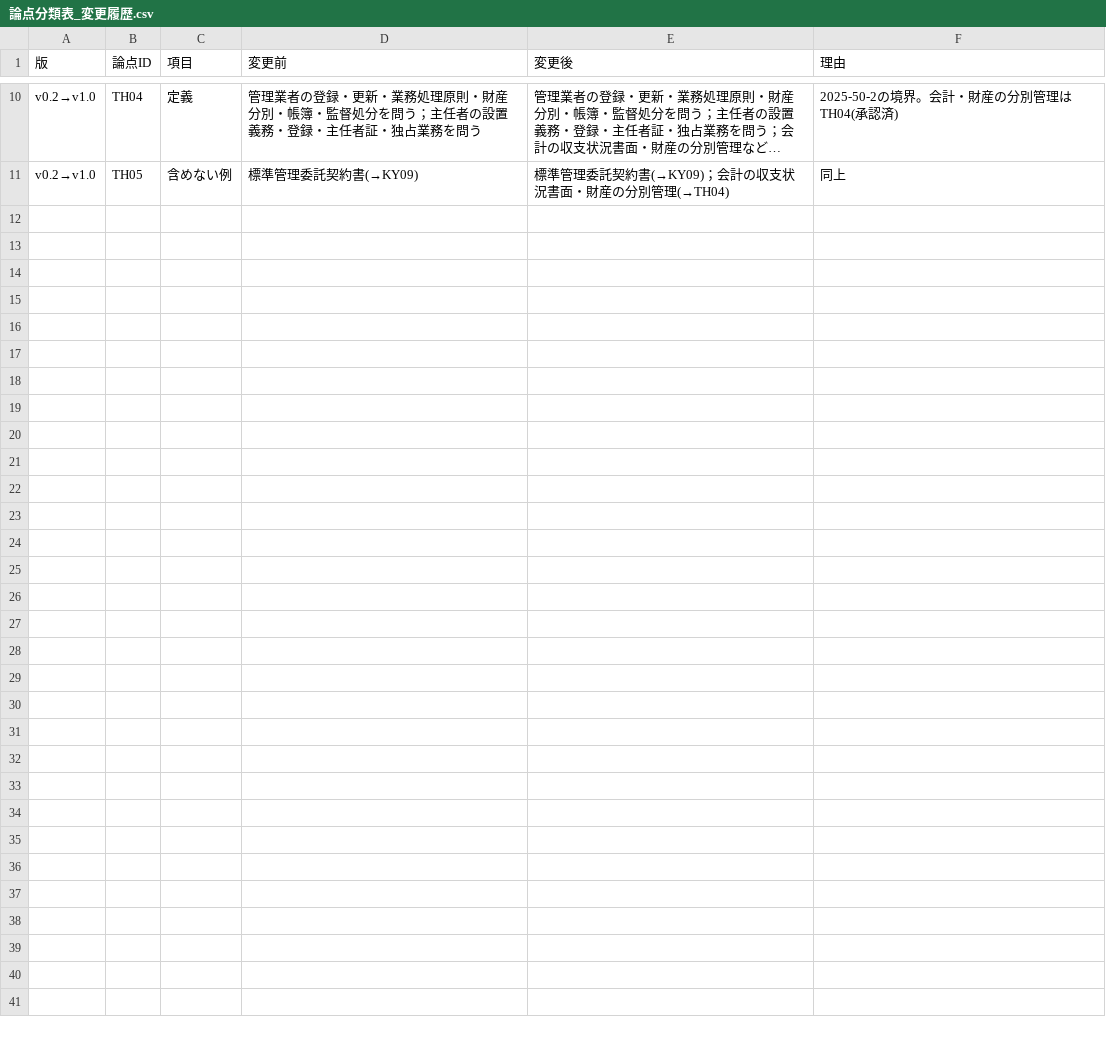
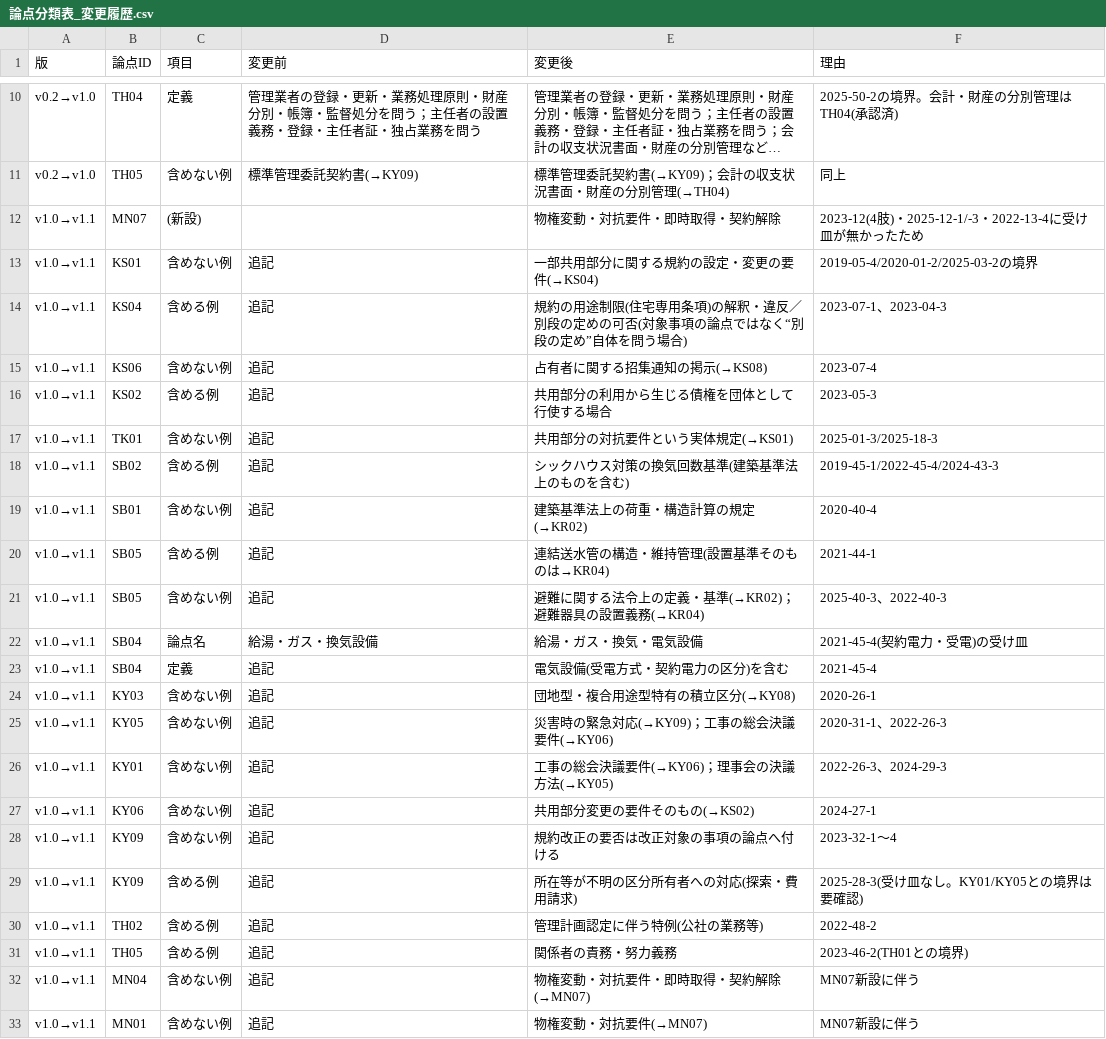
Before and after one commit to pousan/mansion-exam-prediction, a CSV file: 02_マスターデータ/論点分類表_変更履歴.csv, drawn as a sheet; only a part is shown, gaps mark what is left out; long unchanged cells end in …; the diff names each change by its address in the sheet, - before the commit and + after, or states it on an @@ line.

```diff
--- a/02_マスターデータ/論点分類表_変更履歴.csv
+++ b/02_マスターデータ/論点分類表_変更履歴.csv
+row 12: v1.0→v1.1 | MN07 | (新設) |  | 物権変動・対抗要件・即時取得・契約解除 | 2023-12(4肢)・2025-12-1/-3・2022-13-4に受け皿が無かったため
+row 13: v1.0→v1.1 | KS01 | 含めない例 | 追記 | 一部共用部分に関する規約の設定・変更の要件(→KS04) | 2019-05-4/2020-01-2/2025-03-2の境界
+row 14: v1.0→v1.1 | KS04 | 含める例 | 追記 | 規約の用途制限(住宅専用条項)の解釈・違反／別段の定めの可否(対象事項の論点ではなく“別段の定め”自体を問う場合) | 2023-07-1、2023-04-3
+row 15: v1.0→v1.1 | KS06 | 含めない例 | 追記 | 占有者に関する招集通知の掲示(→KS08) | 2023-07-4
+row 16: v1.0→v1.1 | KS02 | 含める例 | 追記 | 共用部分の利用から生じる債権を団体として行使する場合 | 2023-05-3
+row 17: v1.0→v1.1 | TK01 | 含めない例 | 追記 | 共用部分の対抗要件という実体規定(→KS01) | 2025-01-3/2025-18-3
+row 18: v1.0→v1.1 | SB02 | 含める例 | 追記 | シックハウス対策の換気回数基準(建築基準法上のものを含む) | 2019-45-1/2022-45-4/2024-43-3
+row 19: v1.0→v1.1 | SB01 | 含めない例 | 追記 | 建築基準法上の荷重・構造計算の規定(→KR02) | 2020-40-4
+row 20: v1.0→v1.1 | SB05 | 含める例 | 追記 | 連結送水管の構造・維持管理(設置基準そのものは→KR04) | 2021-44-1
+row 21: v1.0→v1.1 | SB05 | 含めない例 | 追記 | 避難に関する法令上の定義・基準(→KR02)；避難器具の設置義務(→KR04) | 2025-40-3、2022-40-3
+row 22: v1.0→v1.1 | SB04 | 論点名 | 給湯・ガス・換気設備 | 給湯・ガス・換気・電気設備 | 2021-45-4(契約電力・受電)の受け皿
+row 23: v1.0→v1.1 | SB04 | 定義 | 追記 | 電気設備(受電方式・契約電力の区分)を含む | 2021-45-4
+row 24: v1.0→v1.1 | KY03 | 含めない例 | 追記 | 団地型・複合用途型特有の積立区分(→KY08) | 2020-26-1
+row 25: v1.0→v1.1 | KY05 | 含めない例 | 追記 | 災害時の緊急対応(→KY09)；工事の総会決議要件(→KY06) | 2020-31-1、2022-26-3
+row 26: v1.0→v1.1 | KY01 | 含めない例 | 追記 | 工事の総会決議要件(→KY06)；理事会の決議方法(→KY05) | 2022-26-3、2024-29-3
+row 27: v1.0→v1.1 | KY06 | 含めない例 | 追記 | 共用部分変更の要件そのもの(→KS02) | 2024-27-1
+row 28: v1.0→v1.1 | KY09 | 含めない例 | 追記 | 規約改正の要否は改正対象の事項の論点へ付ける | 2023-32-1〜4
+row 29: v1.0→v1.1 | KY09 | 含める例 | 追記 | 所在等が不明の区分所有者への対応(探索・費用請求) | 2025-28-3(受け皿なし。KY01/KY05との境界は要確認)
+row 30: v1.0→v1.1 | TH02 | 含める例 | 追記 | 管理計画認定に伴う特例(公社の業務等) | 2022-48-2
+row 31: v1.0→v1.1 | TH05 | 含める例 | 追記 | 関係者の責務・努力義務 | 2023-46-2(TH01との境界)
+row 32: v1.0→v1.1 | MN04 | 含めない例 | 追記 | 物権変動・対抗要件・即時取得・契約解除(→MN07) | MN07新設に伴う
+row 33: v1.0→v1.1 | MN01 | 含めない例 | 追記 | 物権変動・対抗要件(→MN07) | MN07新設に伴う
```
Also changed, not shown: 02_マスターデータ/論点分類表.csv, 3 other files.
